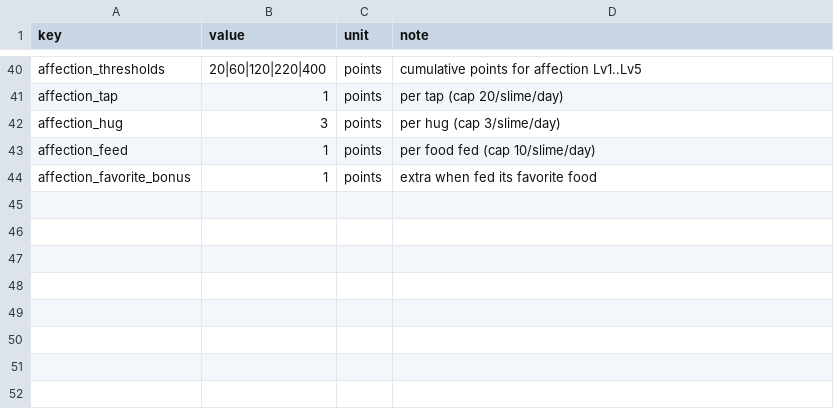
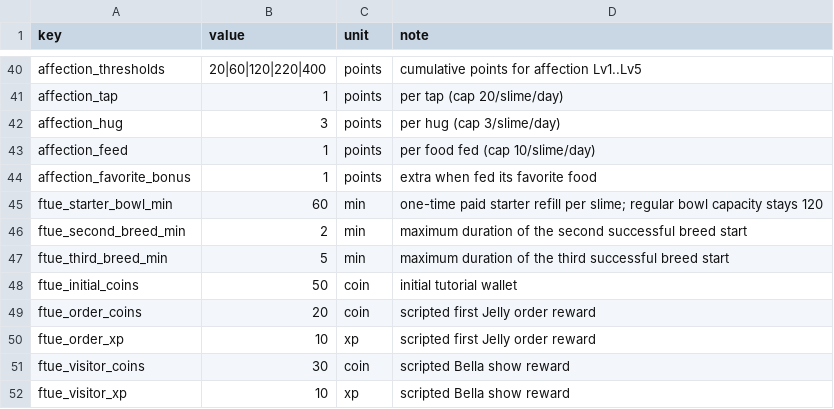
Before and after one commit to qianquandong/slime, a CSV file: config/params.csv, drawn as a sheet; only a part is shown, gaps mark what is left out.

```diff
--- a/config/params.csv
+++ b/config/params.csv
@@ -44 +44,9 @@ affection_feed,1,points,per food fed (cap 10/slime/day)
 affection_favorite_bonus,1,points,extra when fed its favorite food
+ftue_starter_bowl_min,60,min,one-time paid starter refill per slime; regular bowl capacity stays 120
+ftue_second_breed_min,2,min,maximum duration of the second successful breed start
+ftue_third_breed_min,5,min,maximum duration of the third successful breed start
+ftue_initial_coins,50,coin,initial tutorial wallet
+ftue_order_coins,20,coin,scripted first Jelly order reward
+ftue_order_xp,10,xp,scripted first Jelly order reward
+ftue_visitor_coins,30,coin,scripted Bella show reward
+ftue_visitor_xp,10,xp,scripted Bella show reward
```
Also changed, not shown: config/facilities.csv, config/strings.csv, 19 other files.
